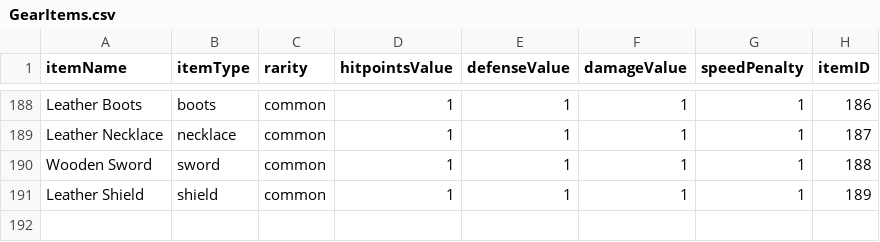
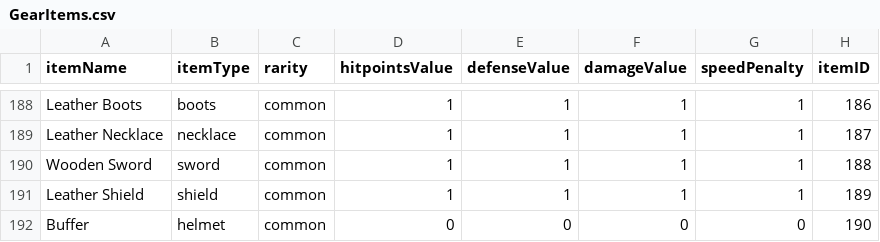
Before and after one commit to tomhofenk/IT-s-in-the-game, a CSV file: src/main/java/nl/saxion/game/Bloodspire/csv/GearItems.csv, drawn as a sheet; only a part is shown, gaps mark what is left out.

```diff
--- a/src/main/java/nl/saxion/game/Bloodspire/csv/GearItems.csv
+++ b/src/main/java/nl/saxion/game/Bloodspire/csv/GearItems.csv
@@ -191 +191,2 @@ Wooden Sword,sword,common,1,1,1,1,188
 Leather Shield,shield,common,1,1,1,1,189
+Buffer,helmet,common,0,0,0,0,190
```
Also changed, not shown: 2 other files.
